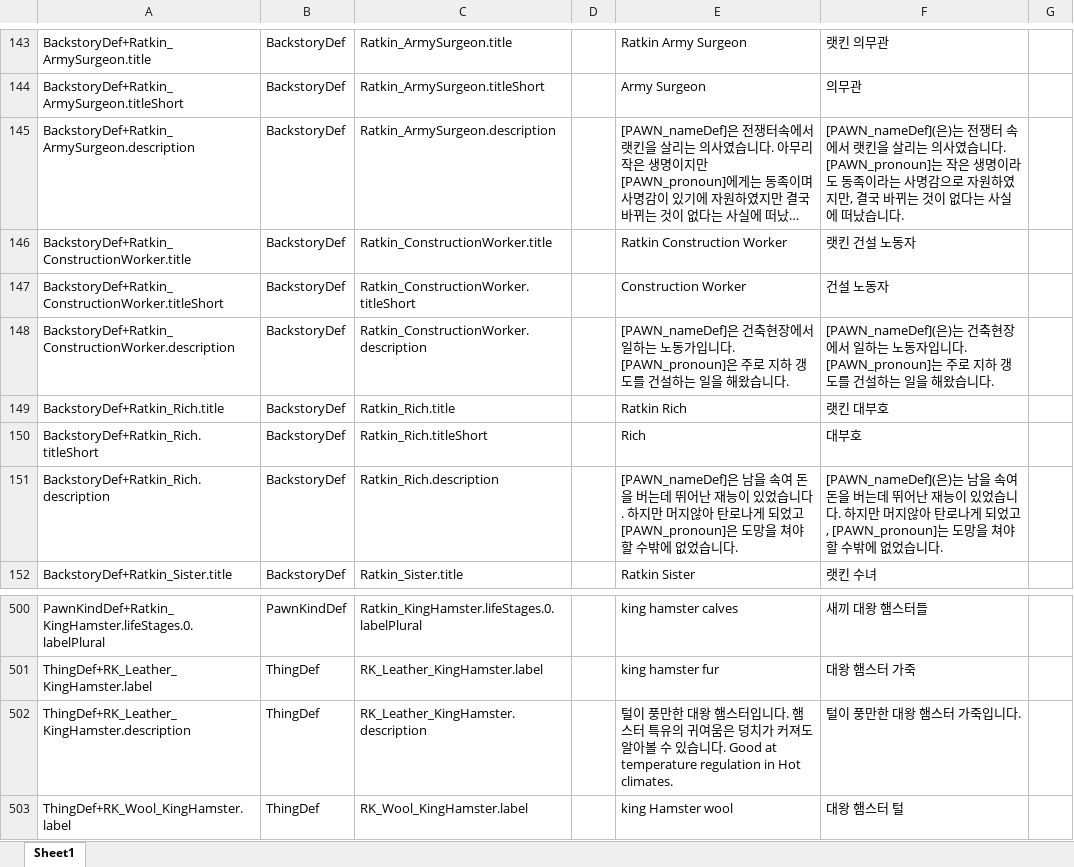
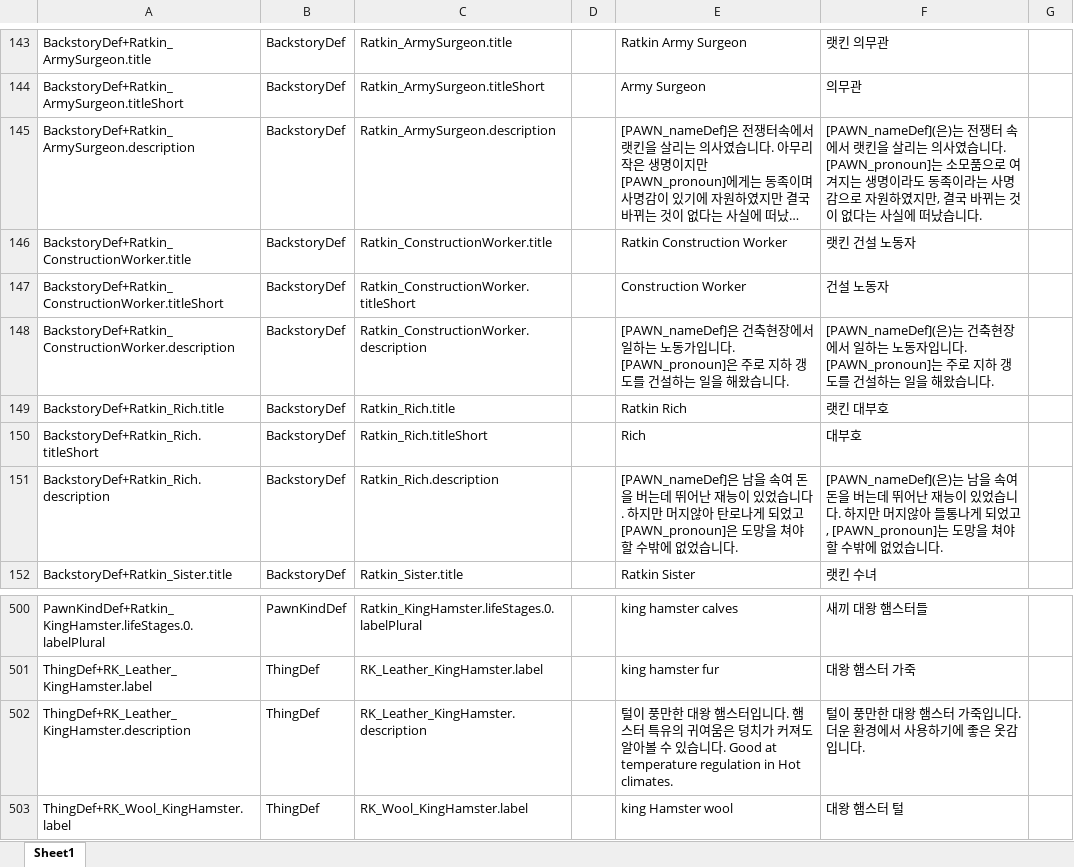
Before and after one commit to gitneapig/RMK, an Excel workbook: Pull Request Here/NewRatkinPlus - 1578693166/NewRatkinPlus - 1578693166.xlsx, sheet Sheet1, drawn as a sheet; only a part is shown, gaps mark what is left out; long unchanged cells end in …; values as stored, in another font and other column widths than the file's, no borders; the diff covers the shown part only; the diff names each change by its address in the sheet, - before the commit and + after, or states it on an @@ line.

```diff
--- a/Pull Request Here/NewRatkinPlus - 1578693166/NewRatkinPlus - 1578693166.xlsx (sheet Sheet1)
+++ b/Pull Request Here/NewRatkinPlus - 1578693166/NewRatkinPlus - 1578693166.xlsx (sheet Sheet1)
-F145: …. [PAWN_pronoun]는 작은 생명이…
+F145: …. [PAWN_pronoun]는 소모품으로 여겨지는 생명이…
-F151: …지않아 탄로나게 되…
+F151: …지않아 들통나게 되…
-F502: 털이 풍만한 대왕 햄스터 가죽입니다.
+F502: 털이 풍만한 대왕 햄스터 가죽입니다. 더운 환경에서 사용하기에 좋은 옷감입니다.
```
Also changed, not shown: 7 edited cells elsewhere in this sheet, 2 other files.
